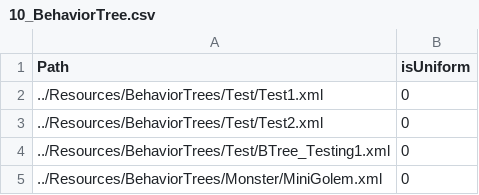
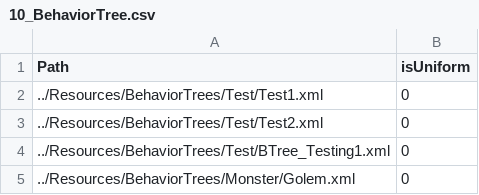
Before and after one commit to ParagonGA4th/GAFinalProject, a CSV file: ParagonEngine/ResourceList/10_BehaviorTree.csv, drawn as a sheet.

```diff
--- a/ParagonEngine/ResourceList/10_BehaviorTree.csv
+++ b/ParagonEngine/ResourceList/10_BehaviorTree.csv
@@ -4,2 +4,2 @@ Path,isUniform
 ../Resources/BehaviorTrees/Test/BTree_Testing1.xml,0
-../Resources/BehaviorTrees/Monster/MiniGolem.xml,0
+../Resources/BehaviorTrees/Monster/Golem.xml,0
```
Also changed, not shown: 5 other files.
